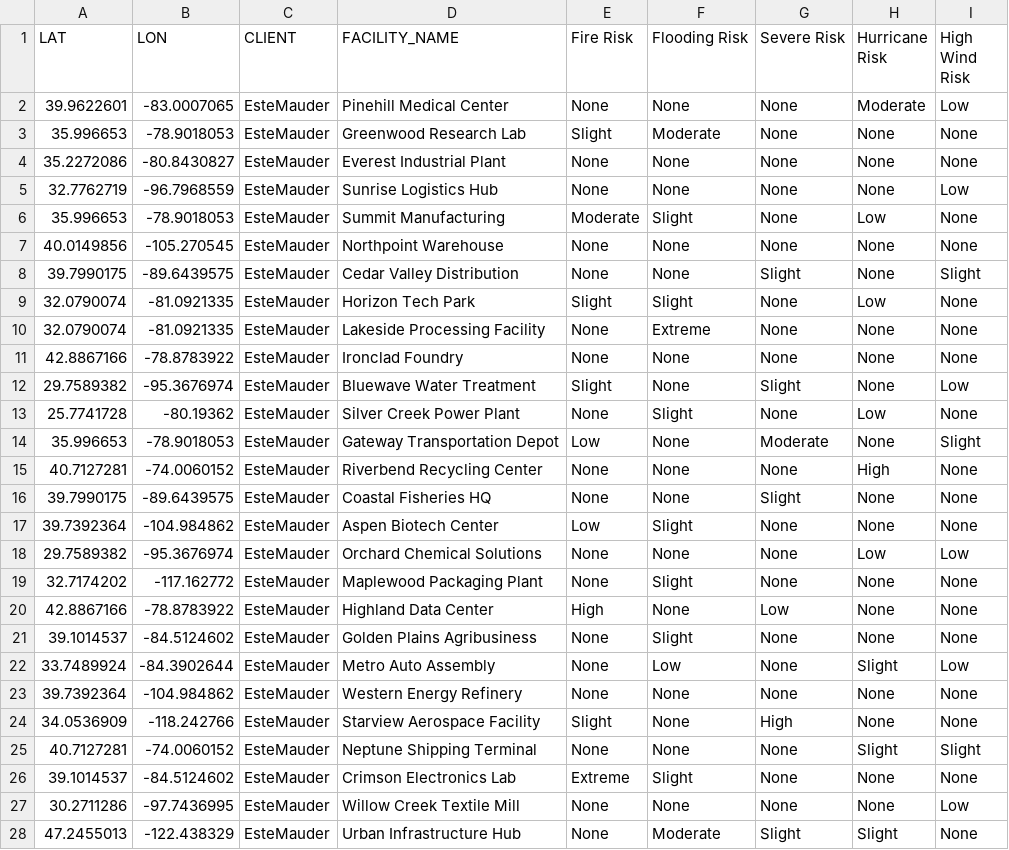
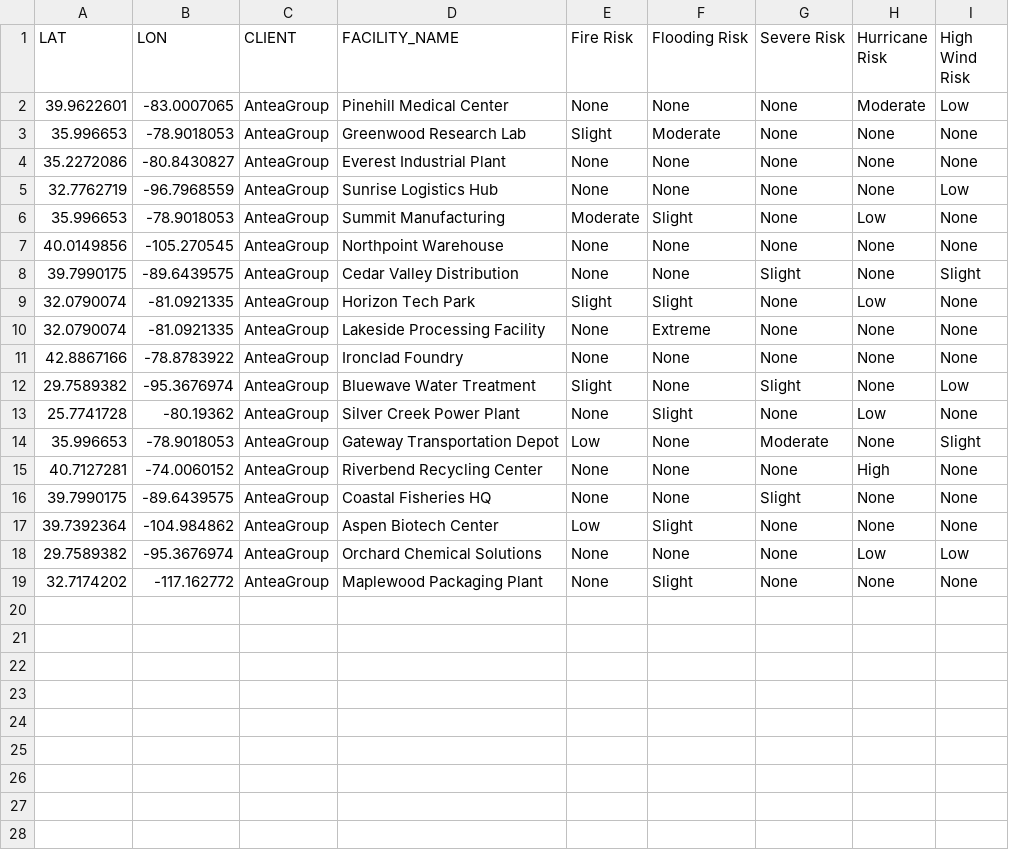
Before and after one commit to cloreceh/MetDashboard, a CSV file: data/LocationsRisk.csv, drawn as a sheet; only a part is shown; the diff covers the shown part only.

Commit message:
gathering data for fire and wpc

```diff
--- a/data/LocationsRisk.csv
+++ b/data/LocationsRisk.csv
@@ -1,28 +1,19 @@
 LAT,LON,CLIENT,FACILITY_NAME,Fire Risk,Flooding Risk,Severe Risk,Hurricane Risk,High Wind Risk
-39.9622601,-83.0007065,EsteMauder,Pinehill Medical Center,None,None,None,Moderate,Low
-35.996653,-78.9018053,EsteMauder,Greenwood Research Lab,Slight,Moderate,None,None,None
-35.2272086,-80.8430827,EsteMauder,Everest Industrial Plant,None,None,None,None,None
-32.7762719,-96.7968559,EsteMauder,Sunrise Logistics Hub,None,None,None,None,Low
-35.996653,-78.9018053,EsteMauder,Summit Manufacturing,Moderate,Slight,None,Low,None
-40.0149856,-105.270545,EsteMauder,Northpoint Warehouse,None,None,None,None,None
-39.7990175,-89.6439575,EsteMauder,Cedar Valley Distribution,None,None,Slight,None,Slight
-32.0790074,-81.0921335,EsteMauder,Horizon Tech Park,Slight,Slight,None,Low,None
-32.0790074,-81.0921335,EsteMauder,Lakeside Processing Facility,None,Extreme,None,None,None
-42.8867166,-78.8783922,EsteMauder,Ironclad Foundry,None,None,None,None,None
-29.7589382,-95.3676974,EsteMauder,Bluewave Water Treatment,Slight,None,Slight,None,Low
-25.7741728,-80.19362,EsteMauder,Silver Creek Power Plant,None,Slight,None,Low,None
-35.996653,-78.9018053,EsteMauder,Gateway Transportation Depot,Low,None,Moderate,None,Slight
-40.7127281,-74.0060152,EsteMauder,Riverbend Recycling Center,None,None,None,High,None
-39.7990175,-89.6439575,EsteMauder,Coastal Fisheries HQ,None,None,Slight,None,None
-39.7392364,-104.984862,EsteMauder,Aspen Biotech Center,Low,Slight,None,None,None
-29.7589382,-95.3676974,EsteMauder,Orchard Chemical Solutions,None,None,None,Low,Low
-32.7174202,-117.162772,EsteMauder,Maplewood Packaging Plant,None,Slight,None,None,None
-42.8867166,-78.8783922,EsteMauder,Highland Data Center,High,None,Low,None,None
-39.1014537,-84.5124602,EsteMauder,Golden Plains Agribusiness,None,Slight,None,None,None
-33.7489924,-84.3902644,EsteMauder,Metro Auto Assembly,None,Low,None,Slight,Low
-39.7392364,-104.984862,EsteMauder,Western Energy Refinery,None,None,None,None,None
-34.0536909,-118.242766,EsteMauder,Starview Aerospace Facility,Slight,None,High,None,None
-40.7127281,-74.0060152,EsteMauder,Neptune Shipping Terminal,None,None,None,Slight,Slight
-39.1014537,-84.5124602,EsteMauder,Crimson Electronics Lab,Extreme,Slight,None,None,None
-30.2711286,-97.7436995,EsteMauder,Willow Creek Textile Mill,None,None,None,None,Low
-47.2455013,-122.438329,EsteMauder,Urban Infrastructure Hub,None,Moderate,Slight,Slight,None
+39.9622601,-83.0007065,AnteaGroup,Pinehill Medical Center,None,None,None,Moderate,Low
+35.996653,-78.9018053,AnteaGroup,Greenwood Research Lab,Slight,Moderate,None,None,None
+35.2272086,-80.8430827,AnteaGroup,Everest Industrial Plant,None,None,None,None,None
+32.7762719,-96.7968559,AnteaGroup,Sunrise Logistics Hub,None,None,None,None,Low
+35.996653,-78.9018053,AnteaGroup,Summit Manufacturing,Moderate,Slight,None,Low,None
+40.0149856,-105.270545,AnteaGroup,Northpoint Warehouse,None,None,None,None,None
+39.7990175,-89.6439575,AnteaGroup,Cedar Valley Distribution,None,None,Slight,None,Slight
+32.0790074,-81.0921335,AnteaGroup,Horizon Tech Park,Slight,Slight,None,Low,None
+32.0790074,-81.0921335,AnteaGroup,Lakeside Processing Facility,None,Extreme,None,None,None
+42.8867166,-78.8783922,AnteaGroup,Ironclad Foundry,None,None,None,None,None
+29.7589382,-95.3676974,AnteaGroup,Bluewave Water Treatment,Slight,None,Slight,None,Low
+25.7741728,-80.19362,AnteaGroup,Silver Creek Power Plant,None,Slight,None,Low,None
+35.996653,-78.9018053,AnteaGroup,Gateway Transportation Depot,Low,None,Moderate,None,Slight
+40.7127281,-74.0060152,AnteaGroup,Riverbend Recycling Center,None,None,None,High,None
+39.7990175,-89.6439575,AnteaGroup,Coastal Fisheries HQ,None,None,Slight,None,None
+39.7392364,-104.984862,AnteaGroup,Aspen Biotech Center,Low,Slight,None,None,None
+29.7589382,-95.3676974,AnteaGroup,Orchard Chemical Solutions,None,None,None,Low,Low
+32.7174202,-117.162772,AnteaGroup,Maplewood Packaging Plant,None,Slight,None,None,None
```
Also changed, not shown: 4 removed rows elsewhere in this file, 17 other files.
